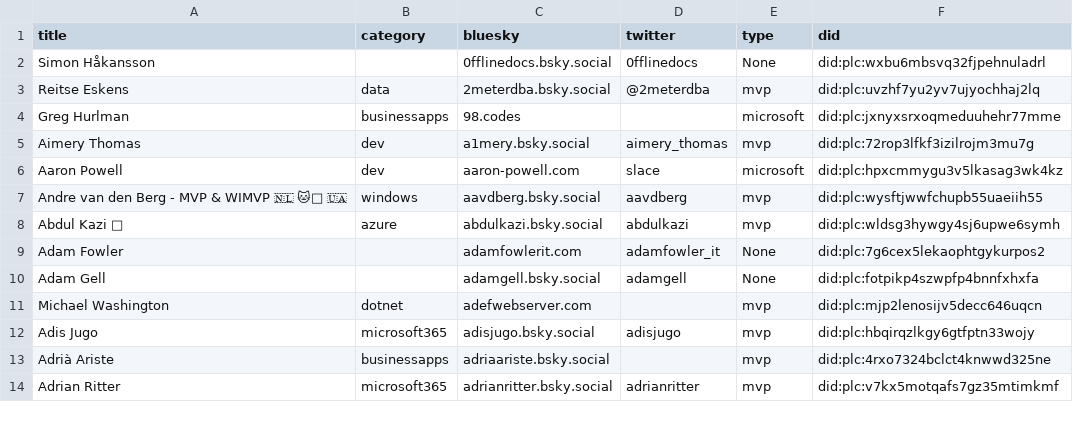
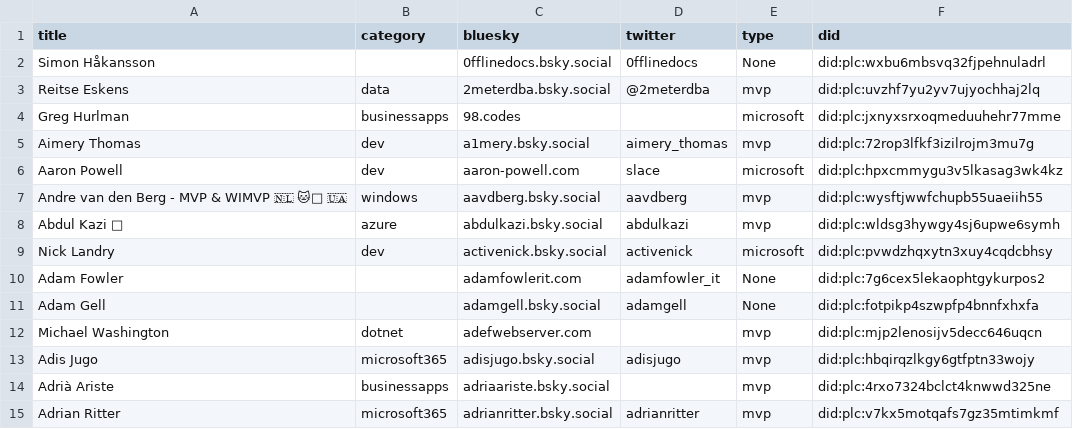
Before and after one commit to plemich/bluesky, a CSV file: website/static/profiles.csv, drawn as a sheet; only a part is shown; the diff names each change by its address in the sheet, - before the commit and + after, or states it on an @@ line.

```diff
--- a/website/static/profiles.csv
+++ b/website/static/profiles.csv
+row 9: Nick Landry | dev | activenick.bsky.social | activenick | microsoft | did:plc:pvwdzhqxytn3xuy4cqdcbhsy
```
Also changed, not shown: 1 other file.
